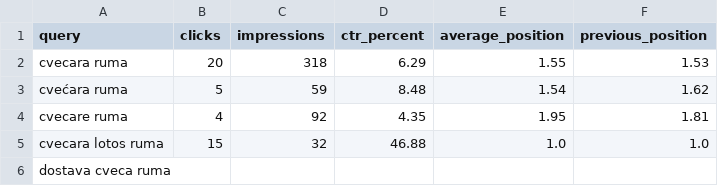
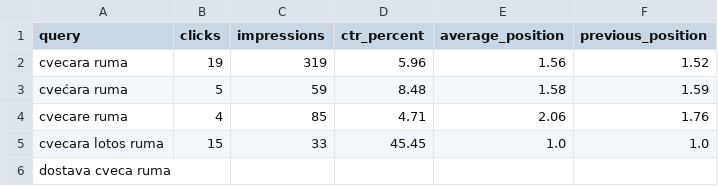
Before and after one commit to darkotosic/lotos-seo-monitornig, a CSV file: reports/ruma-keywords.csv, drawn as a sheet.

```diff
--- a/reports/ruma-keywords.csv
+++ b/reports/ruma-keywords.csv
@@ -1,6 +1,6 @@
 query,clicks,impressions,ctr_percent,average_position,previous_position
-cvecara ruma,20,318,6.29,1.55,1.53
-cvećara ruma,5,59,8.48,1.54,1.62
-cvecare ruma,4,92,4.35,1.95,1.81
-cvecara lotos ruma,15,32,46.88,1.0,1.0
+cvecara ruma,19,319,5.96,1.56,1.52
+cvećara ruma,5,59,8.48,1.58,1.59
+cvecare ruma,4,85,4.71,2.06,1.76
+cvecara lotos ruma,15,33,45.45,1.0,1.0
 dostava cveca ruma,,,,,
```
Also changed, not shown: reports/indjija-history.csv, reports/indjija-keywords.csv, 10 other files.
